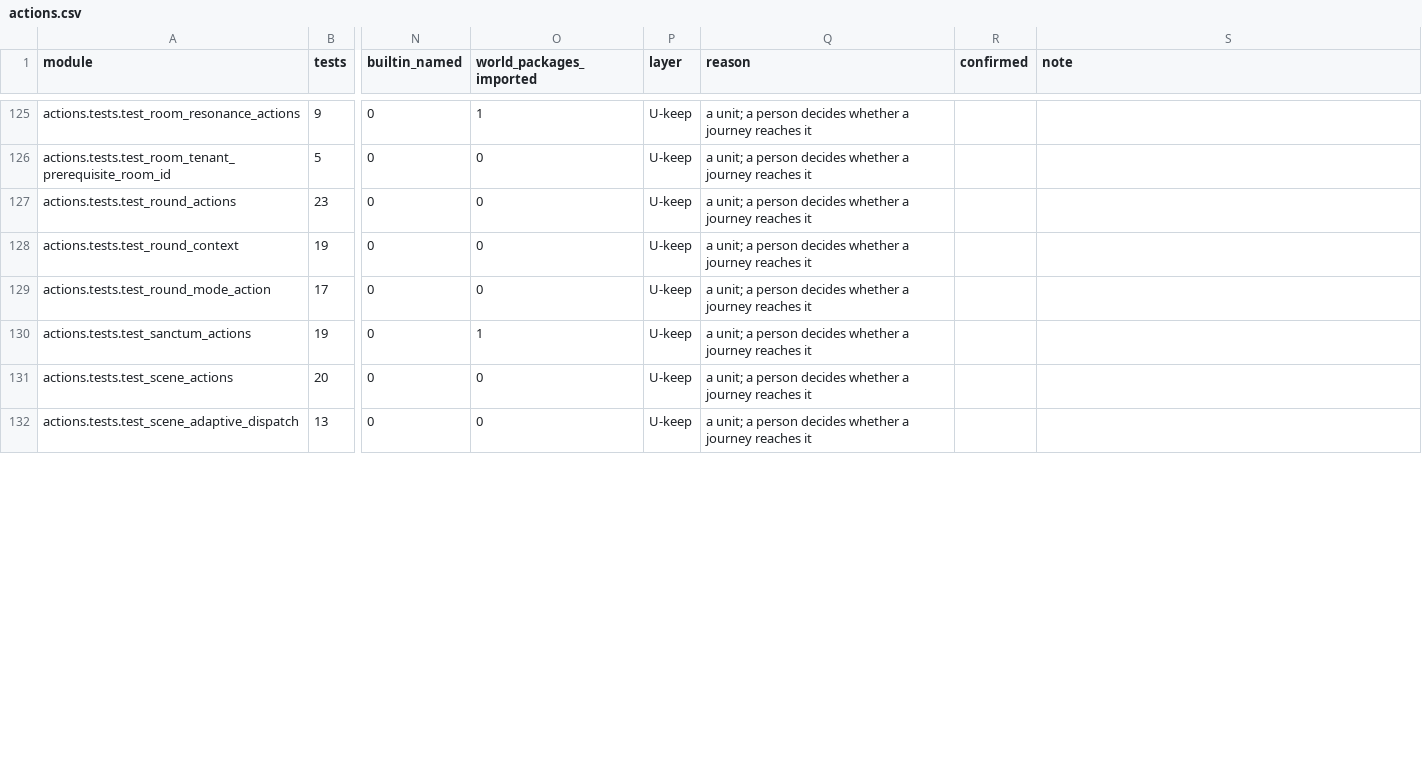
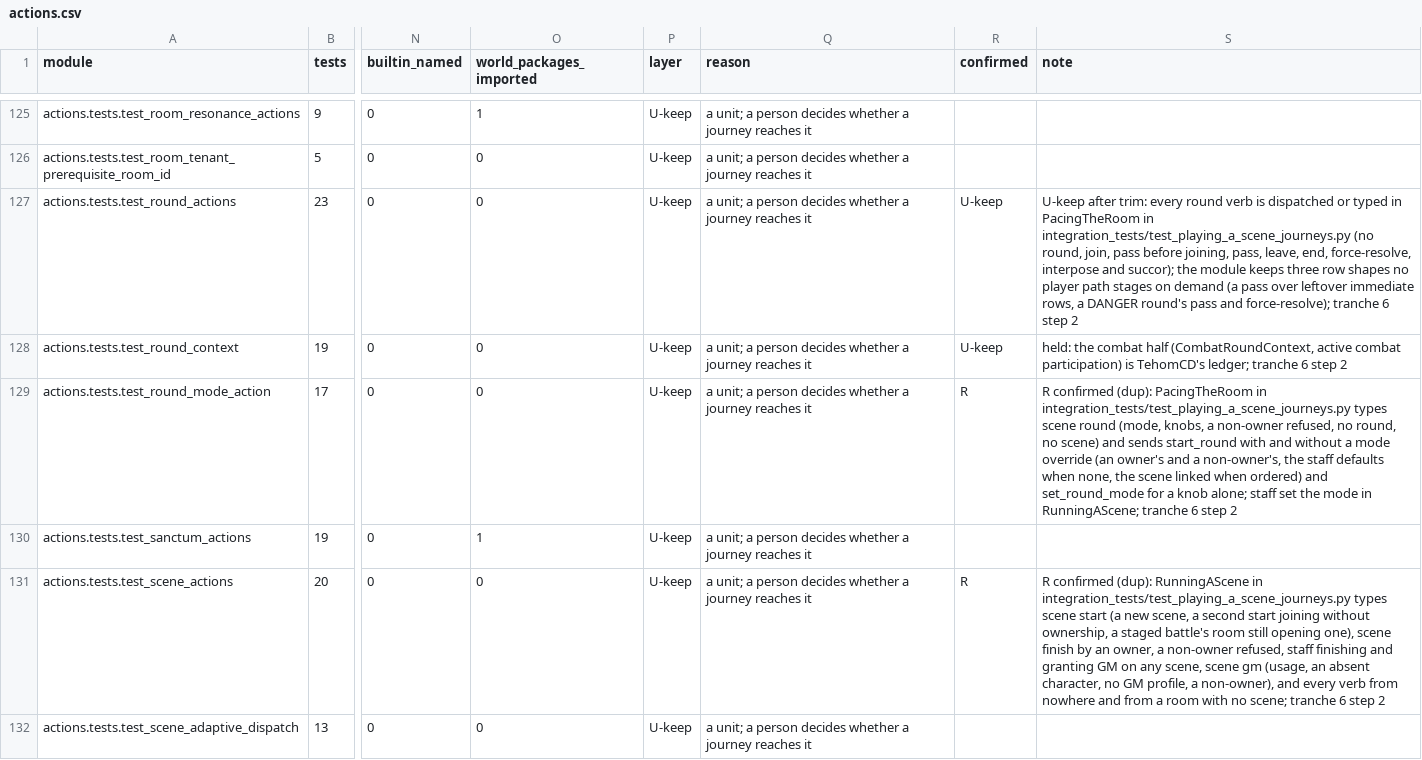
Before and after one commit to Arx-Game/arxii, a CSV file: docs/testing/ledger/actions.csv, drawn as a sheet; only a part is shown, gaps mark what is left out; the diff covers the shown part only; the diff names each change by its address in the sheet, - before the commit and + after, or states it on an @@ line.

```diff
--- a/docs/testing/ledger/actions.csv
+++ b/docs/testing/ledger/actions.csv
-R127:R128 (confirmed): (empty)
+R127:R128 (confirmed): U-keep
-S127 (note): (empty)
+S127 (note): U-keep after trim: every round verb is dispatched or typed in PacingTheRoom in integration_tests/test_playing_a_scene_journeys.py (no round, join, pass before joining, pass, leave, end, force-resolve, interpose and succor); the module keeps three row shapes no player path stages on demand (a pass over leftover immediate rows, a DANGER round's pass and force-resolve); tranche 6 step 2
-S128 (note): (empty)
+S128 (note): held: the combat half (CombatRoundContext, active combat participation) is TehomCD's ledger; tranche 6 step 2
-R129 (confirmed): (empty)
+R129 (confirmed): R
-S129 (note): (empty)
+S129 (note): R confirmed (dup): PacingTheRoom in integration_tests/test_playing_a_scene_journeys.py types scene round (mode, knobs, a non-owner refused, no round, no scene) and sends start_round with and without a mode override (an owner's and a non-owner's, the staff defaults when none, the scene linked when ordered) and set_round_mode for a knob alone; staff set the mode in RunningAScene; tranche 6 step 2
-R131 (confirmed): (empty)
+R131 (confirmed): R
-S131 (note): (empty)
+S131 (note): R confirmed (dup): RunningAScene in integration_tests/test_playing_a_scene_journeys.py types scene start (a new scene, a second start joining without ownership, a staged battle's room still opening one), scene finish by an owner, a non-owner refused, staff finishing and granting GM on any scene, scene gm (usage, an absent character, no GM profile, a non-owner), and every verb from nowhere and from a room with no scene; tranche 6 step 2
```
Also changed, not shown: 8 edited cells elsewhere in this file, 10 other files.
